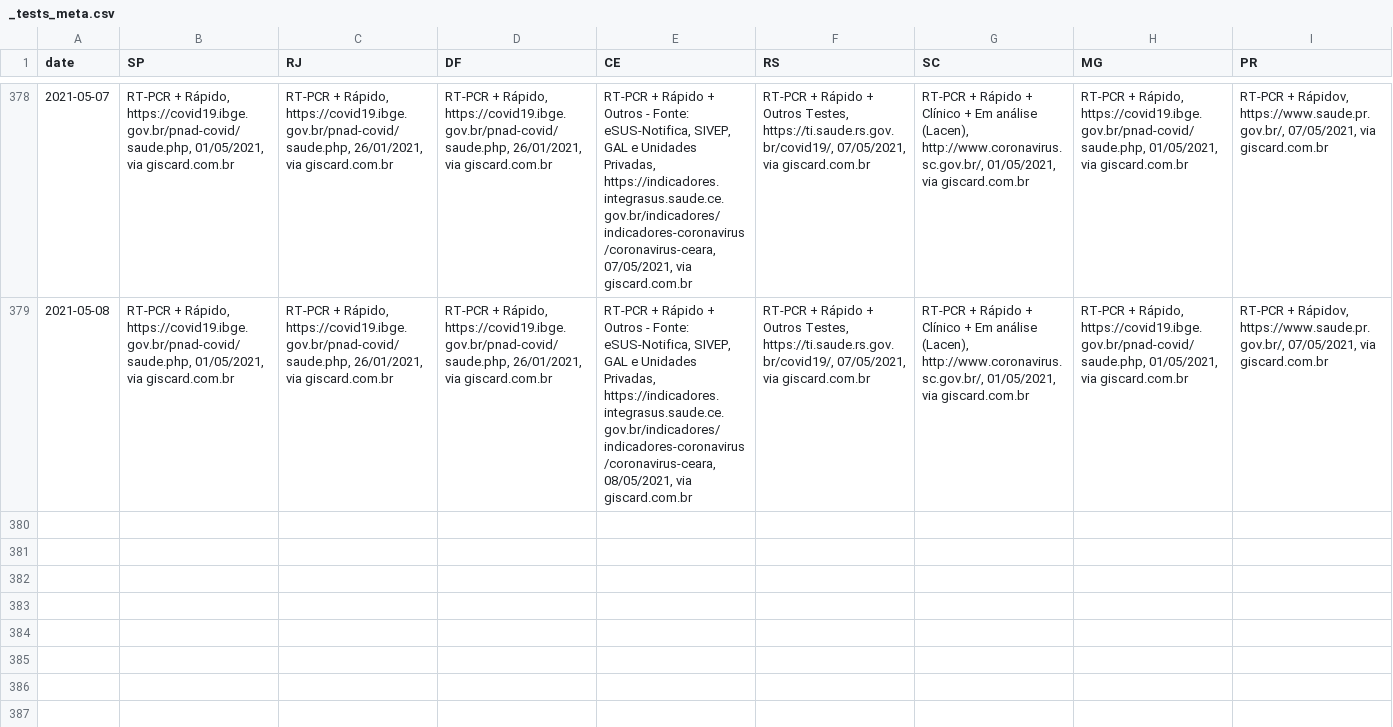
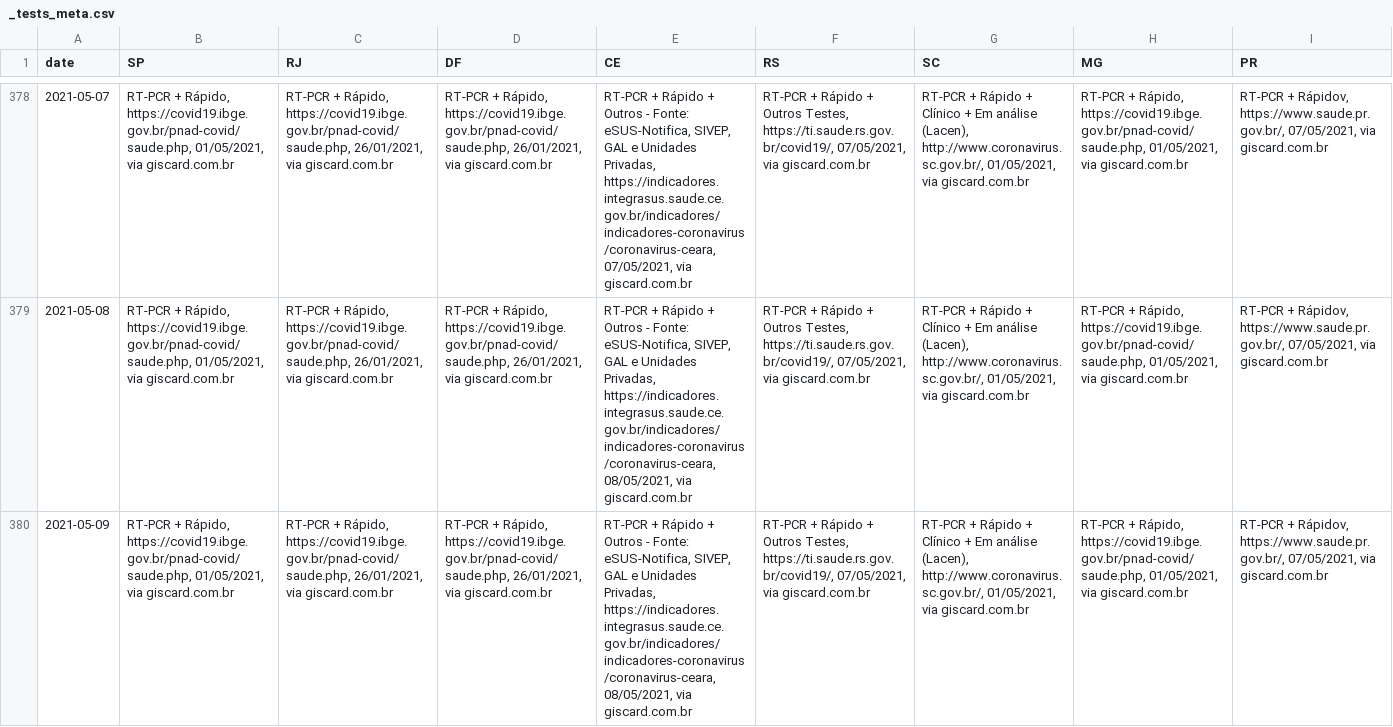
Before and after one commit to wcota/covid19br, a CSV file: _tests_meta.csv, drawn as a sheet; only a part is shown, gaps mark what is left out; rows hold the shown columns only; the diff names each change by its address in the sheet, - before the commit and + after, or states it on an @@ line.

```diff
--- a/_tests_meta.csv
+++ b/_tests_meta.csv
+row 380: 2021-05-09 | RT-PCR + Rápido, https://covid19.ibge.gov.br/pnad-covid/saude.php, 01/05/2021, via giscard.com.br | RT-PCR + Rápido, https://covid19.ibge.gov.br/pnad-covid/saude.php, 26/01/2021, via giscard.com.br | RT-PCR + Rápido, https://covid19.ibge.gov.br/pnad-covid/saude.php, 26/01/2021, via giscard.com.br | RT-PCR + Rápido + Outros - Fonte: eSUS-Notifica, SIVEP, GAL e Unidades Privadas, https://indicadores.integrasus.saude.ce.gov.br/indicadores/indicadores-coronavirus/coronavirus-ceara, 08/05/2021, via giscard.com.br | RT-PCR + Rápido + Outros Testes, https://ti.saude.rs.gov.br/covid19/, 07/05/2021, via giscard.com.br | RT-PCR + Rápido + Clínico + Em análise (Lacen), http://www.coronavirus.sc.gov.br/, 01/05/2021, via giscard.com.br | RT-PCR + Rápido, https://covid19.ibge.gov.br/pnad-covid/saude.php, 01/05/2021, via giscard.com.br | RT-PCR + Rápidov, https://www.saude.pr.gov.br/, 07/05/2021, via giscard.com.br
```
Also changed, not shown: cases-brazil-cities.csv, cases-brazil-total.csv, 4 other files.
